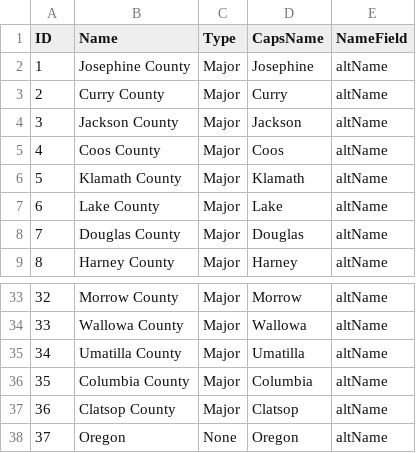
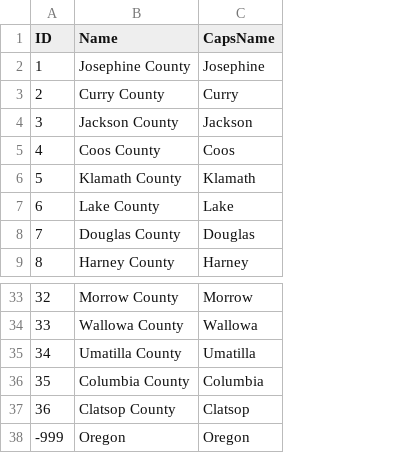
Before and after one commit to stevenwevans2/tethysapp-gw, a CSV file: tethysapp/gw/workspaces/app_workspace/Oregon/Oregon_Aquifers.csv, drawn as a sheet; only a part is shown, gaps mark what is left out; the diff names each change by its address in the sheet, - before the commit and + after, or states it on an @@ line.

```diff
--- a/tethysapp/gw/workspaces/app_workspace/Oregon/Oregon_Aquifers.csv
+++ b/tethysapp/gw/workspaces/app_workspace/Oregon/Oregon_Aquifers.csv
-column C (Type), rows 2-9: all Major; rows 33-38: Major | Major | Major | Major | Major | None
-column E (NameField), rows 2-9: all altName; rows 33-38: all altName
-A38 (ID): 37
+A38 (ID): -999
```
Also changed, not shown: 27 other files.
